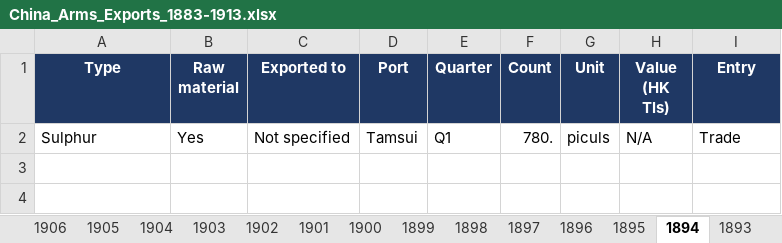
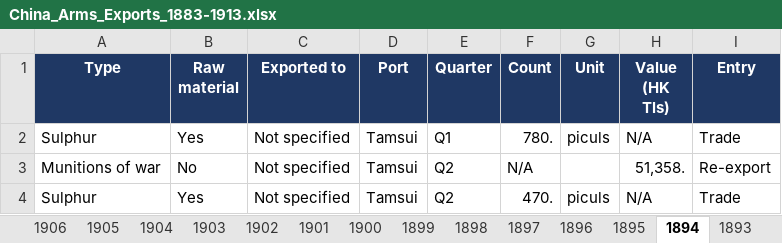
Before and after one commit to hinsonyuen/PATH-Hinson-Work-, an Excel workbook: china/workbooks/China_Arms_Exports_1883-1913.xlsx, sheet 1894, drawn as a sheet; values as stored, in another font and other column widths than the file's, no borders; the diff names each change by its address in the sheet, - before the commit and + after, or states it on an @@ line.

```diff
--- a/china/workbooks/China_Arms_Exports_1883-1913.xlsx (sheet 1894)
+++ b/china/workbooks/China_Arms_Exports_1883-1913.xlsx (sheet 1894)
+row 3: Munitions of war | No | Not specified | Tamsui | Q2 | N/A |  | 51,358. | Re-export
+row 4: Sulphur | Yes | Not specified | Tamsui | Q2 | 470. | piculs | N/A | Trade
```
Also changed, not shown: sheet Notes, sheet Coverage, china/workbooks/China_Arms_Imports_1883-1913.xlsx, 5 other files.
